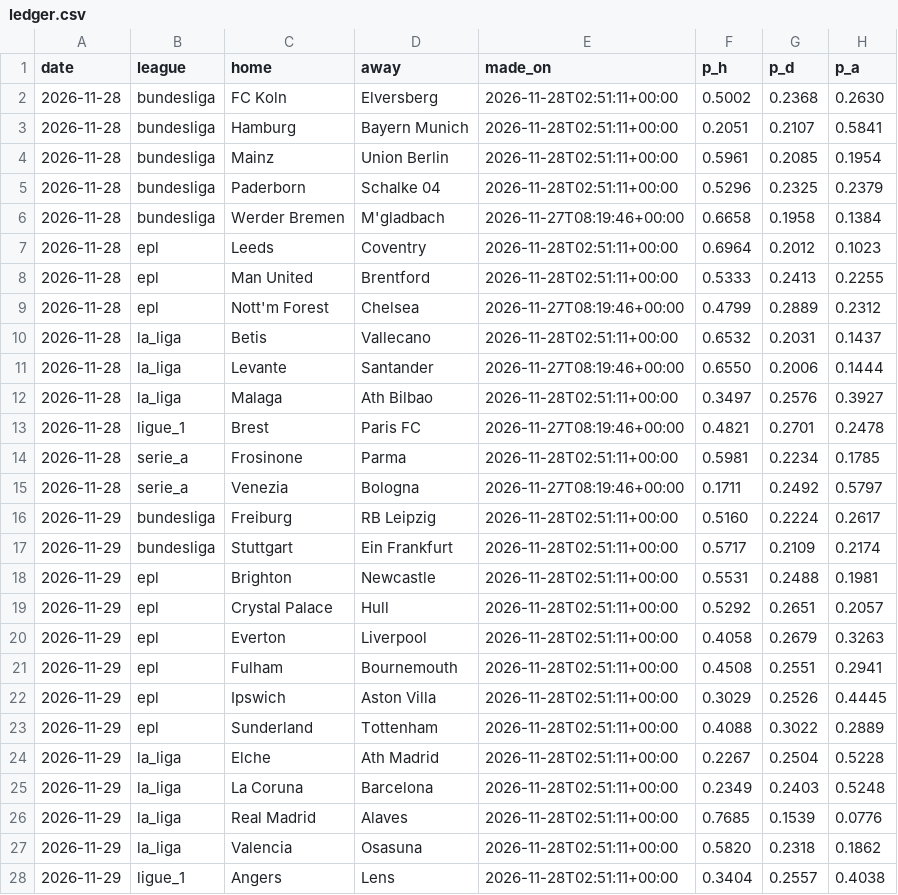
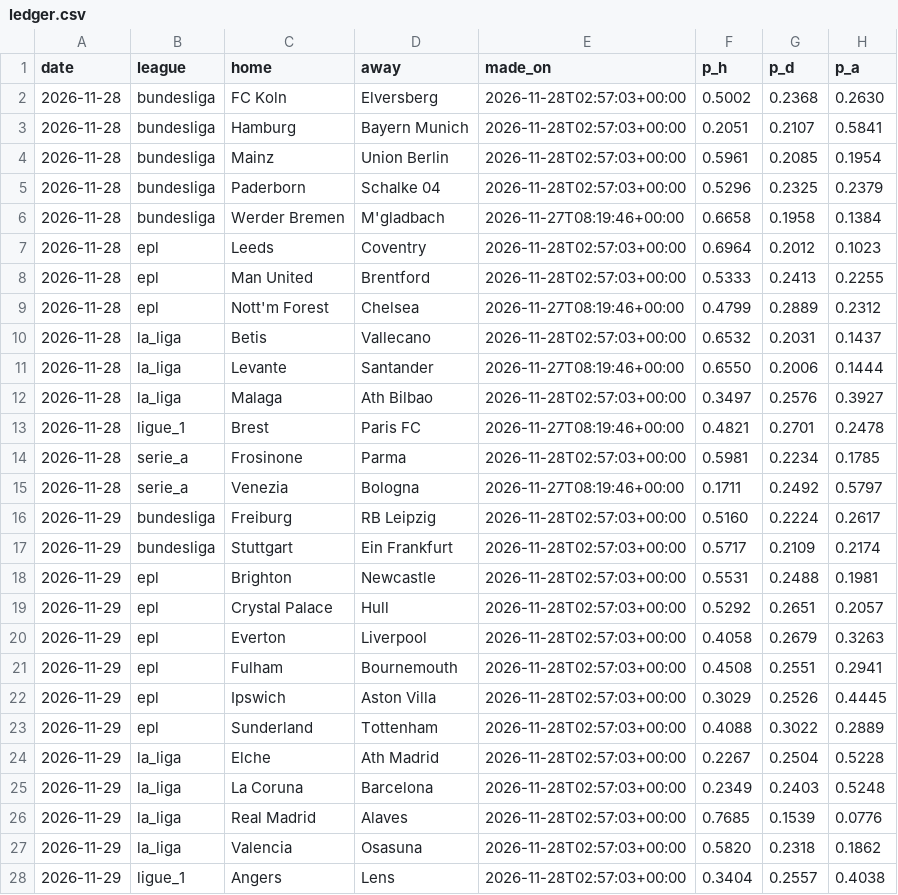
Before and after one commit to ryan7zoom/oraclepitchv2, a CSV file: data/v2/ledger.csv, drawn as a sheet; only a part is shown; the diff covers the shown part only; the diff names each change by its address in the sheet, - before the commit and + after, or states it on an @@ line.

```diff
--- a/data/v2/ledger.csv
+++ b/data/v2/ledger.csv
-E2:E5 (made_on): 2026-11-28T02:51:11+00:00
+E2:E5 (made_on): 2026-11-28T02:57:03+00:00
-E7:E8 (made_on): 2026-11-28T02:51:11+00:00
+E7:E8 (made_on): 2026-11-28T02:57:03+00:00
-E10 (made_on): 2026-11-28T02:51:11+00:00
+E10 (made_on): 2026-11-28T02:57:03+00:00
-E12 (made_on): 2026-11-28T02:51:11+00:00
+E12 (made_on): 2026-11-28T02:57:03+00:00
-E14 (made_on): 2026-11-28T02:51:11+00:00
+E14 (made_on): 2026-11-28T02:57:03+00:00
-E16:E28 (made_on): 2026-11-28T02:51:11+00:00
+E16:E28 (made_on): 2026-11-28T02:57:03+00:00
```
Also changed, not shown: 21 edited cells elsewhere in this file, 3 other files.
